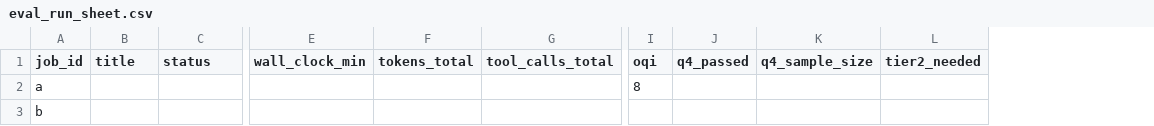
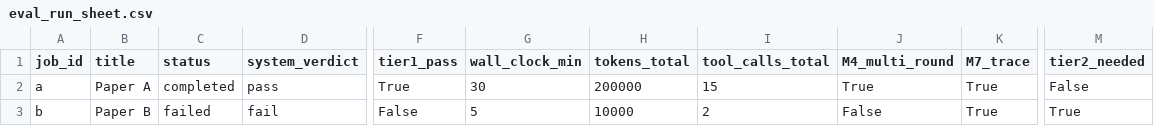
Before and after one commit to nguyendang16/AgenticAI-Group5, a CSV file: data/evaluations/_test_output/eval_run_sheet.csv, drawn as a sheet; only a part is shown, gaps mark what is left out; removed rows and columns are numbered as before the commit, all else as after; the diff names each change by its address in the sheet, - before the commit and + after, or states it on an @@ line.

```diff
--- a/data/evaluations/_test_output/eval_run_sheet.csv
+++ b/data/evaluations/_test_output/eval_run_sheet.csv
+column D (system_verdict), rows 2-3: pass | fail
+column F (tier1_pass), rows 2-3: True | False
+column J (M4_multi_round), rows 2-3: True | False
+column K (M7_trace), rows 2-3: True | True
-column I (oqi), row 2: 8
-column J (q4_passed), empty
-column K (q4_sample_size), empty
-B2 (title): (empty)
+B2 (title): Paper A
-C2 (status): (empty)
+C2 (status): completed
-G2 (wall_clock_min): (empty)
+G2 (wall_clock_min): 30
-H2 (tokens_total): (empty)
+H2 (tokens_total): 200000
-I2 (tool_calls_total): (empty)
+I2 (tool_calls_total): 15
-M2 (tier2_needed): (empty)
+M2 (tier2_needed): False
-B3 (title): (empty)
+B3 (title): Paper B
-C3 (status): (empty)
+C3 (status): failed
-G3 (wall_clock_min): (empty)
+G3 (wall_clock_min): 5
-H3 (tokens_total): (empty)
+H3 (tokens_total): 10000
-I3 (tool_calls_total): (empty)
+I3 (tool_calls_total): 2
-M3 (tier2_needed): (empty)
+M3 (tier2_needed): True
```
Also changed, not shown: 11 other files.
